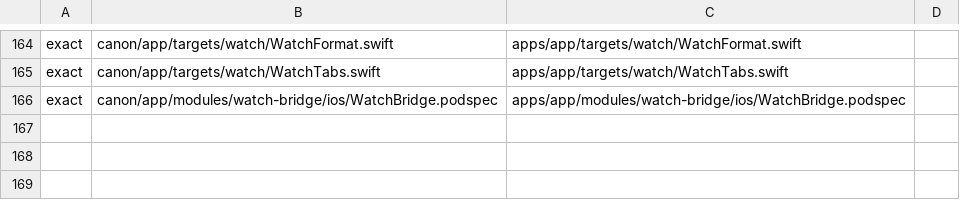
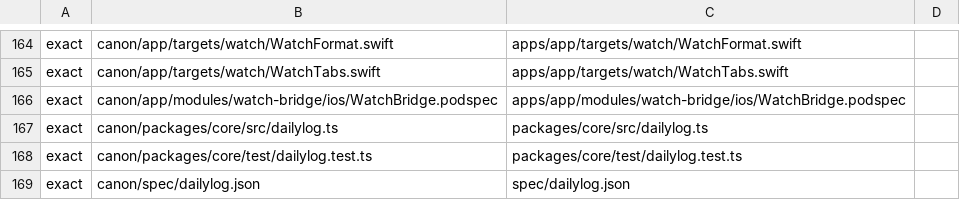
Before and after one commit to chere005/CoreMind, a TSV file: consumers/CalMind.tsv, drawn as a sheet; only a part is shown, gaps mark what is left out.

Commit message:
Promote daily-log note behavior and editor into canon
Copy CalMind 4f0bd79, including note types, dated Food/Exercise/Mood cards, immutable edits, text export/search, contract vectors and tests. Record new shared files in all three consumer manifests. Canon tests/typecheck and every consumer drift check pass; consumer typechecks and suites pass.

```diff
--- a/consumers/CalMind.tsv
+++ b/consumers/CalMind.tsv
@@ -166 +166,4 @@ exact	canon/app/targets/watch/WatchTabs.swift	apps/app/targets/watch/WatchTabs.s
 exact	canon/app/modules/watch-bridge/ios/WatchBridge.podspec	apps/app/modules/watch-bridge/ios/WatchBridge.podspec	
+exact	canon/packages/core/src/dailylog.ts	packages/core/src/dailylog.ts	
+exact	canon/packages/core/test/dailylog.test.ts	packages/core/test/dailylog.test.ts	
+exact	canon/spec/dailylog.json	spec/dailylog.json	
```
Also changed, not shown: consumers/ChefMind.tsv, consumers/MyCalMind.tsv, 9 other files.
